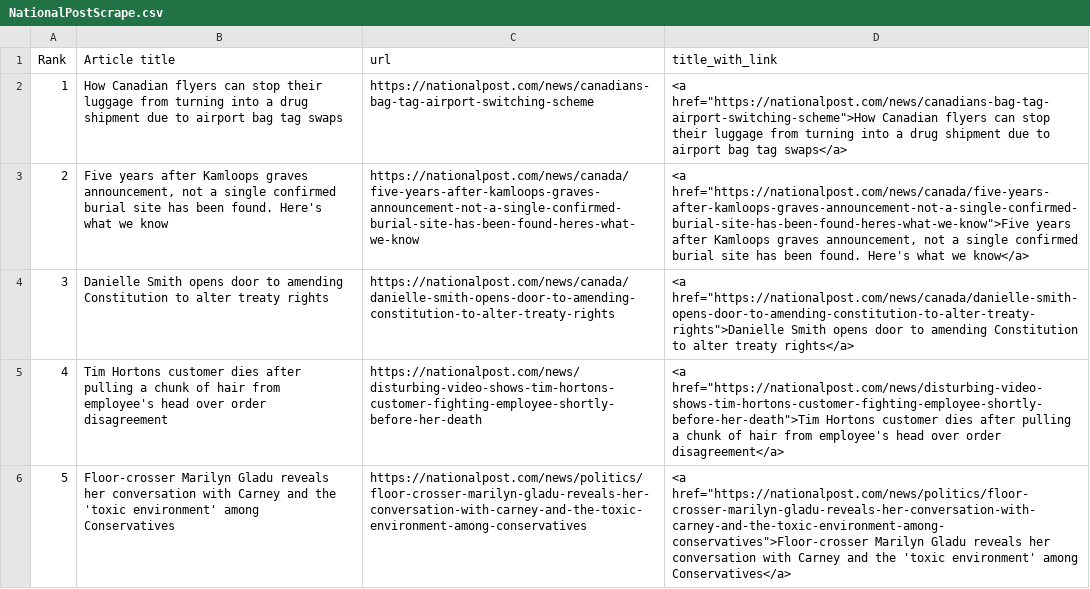
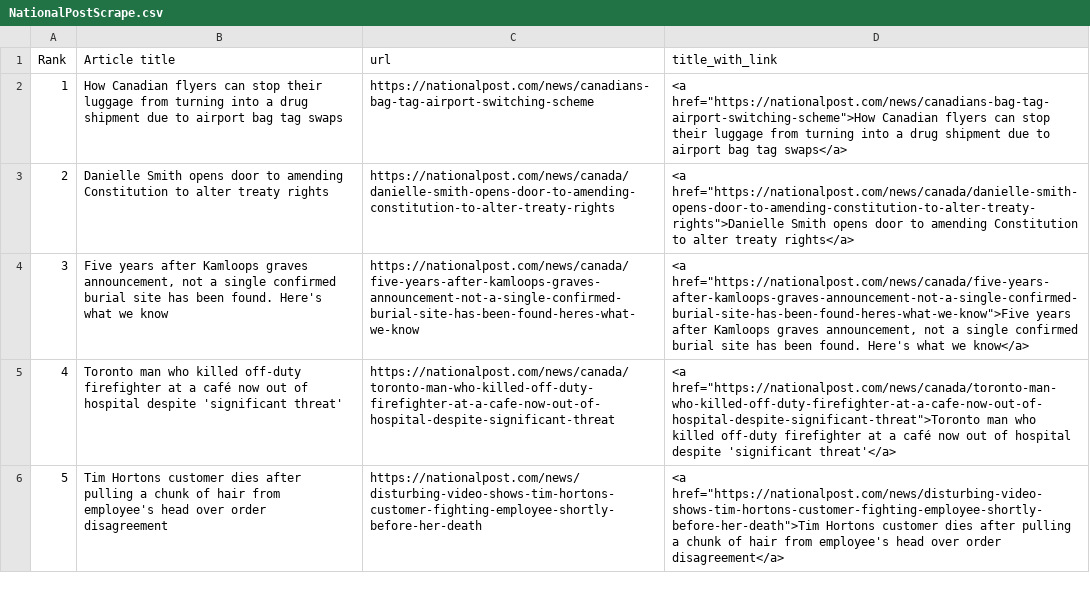
Before and after one commit to caoramckenna/canada-news-trending-stories, a CSV file: NationalPostScrape.csv, drawn as a sheet; removed rows and columns are numbered as before the commit, all else as after; the diff names each change by its address in the sheet, - before the commit and + after, or states it on an @@ line.

```diff
--- a/NationalPostScrape.csv
+++ b/NationalPostScrape.csv
@@ row 4 moved to row 3: 2 @@
@@ column A (Rank) renumbered between rows 4 and 6 @@
+row 5: 4 | Toronto man who killed off-duty firefighter at a café now out of hospital despite 'significant threat' | https://nationalpost.com/news/canada/toronto-man-who-killed-off-duty-firefighter-at-a-cafe-now-out-of-hospital-despite-significant-threat | <a href="https://nationalpost.com/news/canada/toronto-man-who-killed-off-duty-firefighter-at-a-cafe-now-out-of-hospital-despite-significant-threat">Toronto man who killed off-duty firefighter at a café now out of hospital despite 'significant threat'</a>
-row 6: 5 | Floor-crosser Marilyn Gladu reveals her conversation with Carney and the 'toxic environment' among Conservatives | https://nationalpost.com/news/politics/floor-crosser-marilyn-gladu-reveals-her-conversation-with-carney-and-the-toxic-environment-among-conservatives | <a href="https://nationalpost.com/news/politics/floor-crosser-marilyn-gladu-reveals-her-conversation-with-carney-and-the-toxic-environment-among-conservatives">Floor-crosser Marilyn Gladu reveals her conversation with Carney and the 'toxic environment' among Conservatives</a>
```
Also changed, not shown: GlobeAndMailScrape.csv, 4 other files.
